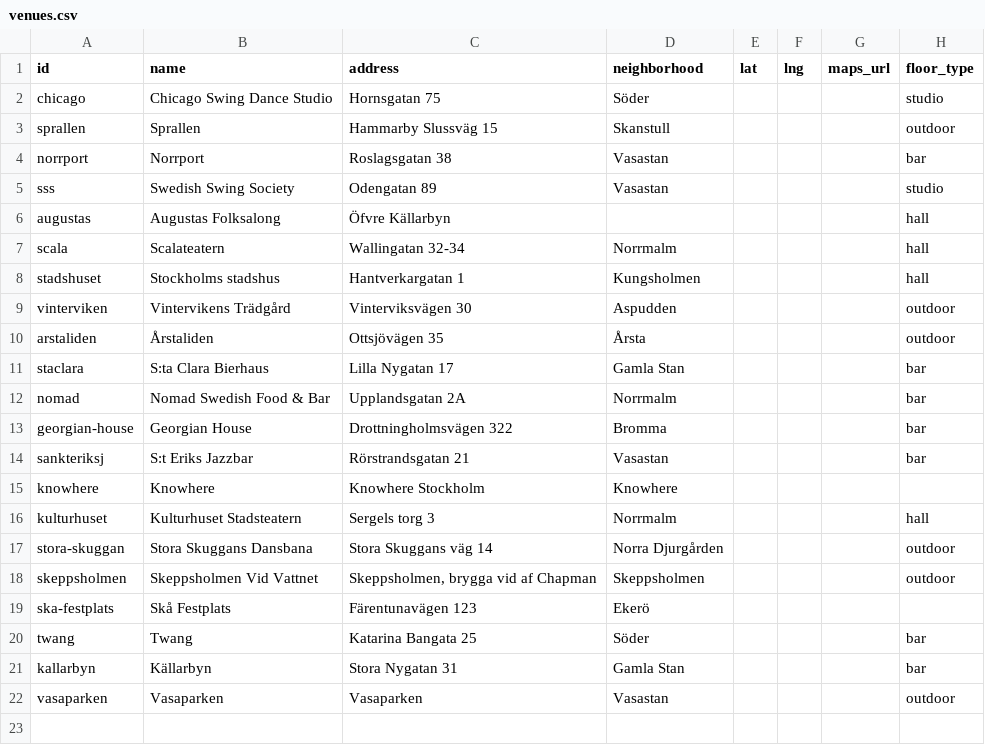
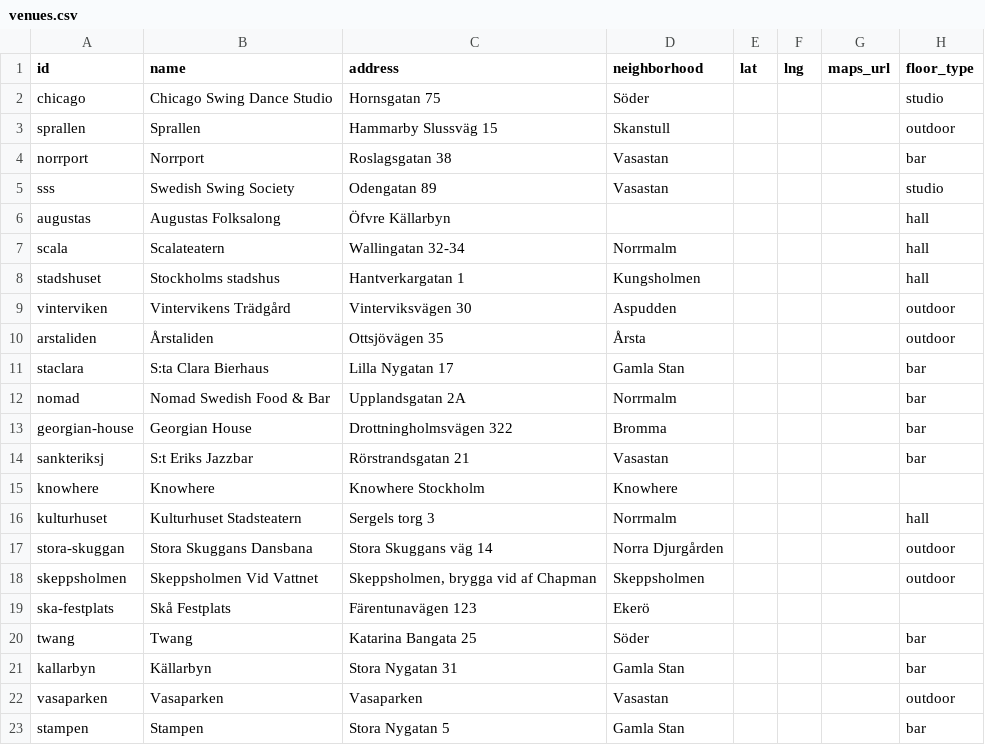
Before and after one commit to ranveeraggarwal/swsthlm, a CSV file: data/venues.csv, drawn as a sheet.

```diff
--- a/data/venues.csv
+++ b/data/venues.csv
@@ -22 +22,2 @@ kallarbyn,Källarbyn,Stora Nygatan 31,Gamla Stan,,,,bar
 vasaparken,Vasaparken,Vasaparken,Vasastan,,,,outdoor
+stampen,Stampen,Stora Nygatan 5,Gamla Stan,,,,bar
```
